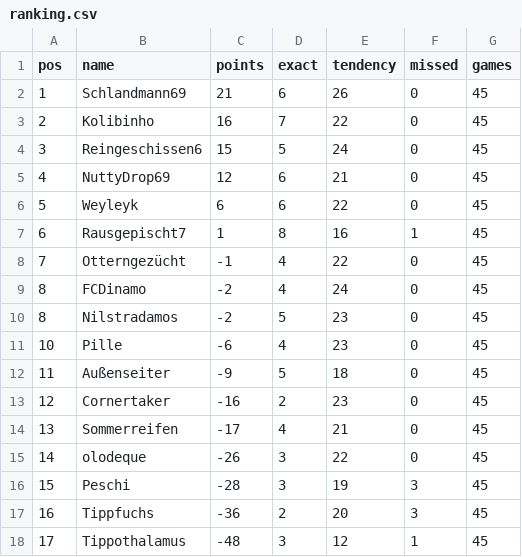
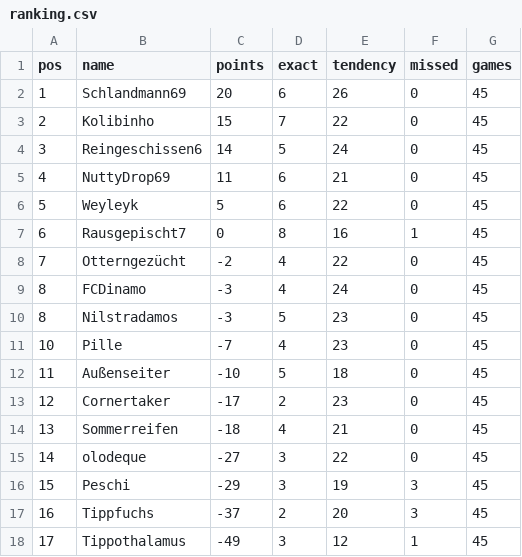
Before and after one commit to senickel/mexiko26-wertung, a CSV file: ranking.csv, drawn as a sheet.

Commit message:
update ranking

```diff
--- a/ranking.csv
+++ b/ranking.csv
@@ -1,18 +1,18 @@
 pos,name,points,exact,tendency,missed,games
-1,Schlandmann69,21,6,26,0,45
-2,Kolibinho,16,7,22,0,45
-3,Reingeschissen6,15,5,24,0,45
-4,NuttyDrop69,12,6,21,0,45
-5,Weyleyk,6,6,22,0,45
-6,Rausgepischt7,1,8,16,1,45
-7,Otterngezücht,-1,4,22,0,45
-8,FCDinamo,-2,4,24,0,45
-8,Nilstradamos,-2,5,23,0,45
-10,Pille,-6,4,23,0,45
-11,Außenseiter,-9,5,18,0,45
-12,Cornertaker,-16,2,23,0,45
-13,Sommerreifen,-17,4,21,0,45
-14,olodeque,-26,3,22,0,45
-15,Peschi,-28,3,19,3,45
-16,Tippfuchs,-36,2,20,3,45
-17,Tippothalamus,-48,3,12,1,45
+1,Schlandmann69,20,6,26,0,45
+2,Kolibinho,15,7,22,0,45
+3,Reingeschissen6,14,5,24,0,45
+4,NuttyDrop69,11,6,21,0,45
+5,Weyleyk,5,6,22,0,45
+6,Rausgepischt7,0,8,16,1,45
+7,Otterngezücht,-2,4,22,0,45
+8,FCDinamo,-3,4,24,0,45
+8,Nilstradamos,-3,5,23,0,45
+10,Pille,-7,4,23,0,45
+11,Außenseiter,-10,5,18,0,45
+12,Cornertaker,-17,2,23,0,45
+13,Sommerreifen,-18,4,21,0,45
+14,olodeque,-27,3,22,0,45
+15,Peschi,-29,3,19,3,45
+16,Tippfuchs,-37,2,20,3,45
+17,Tippothalamus,-49,3,12,1,45
```
Also changed, not shown: 18 other files.
